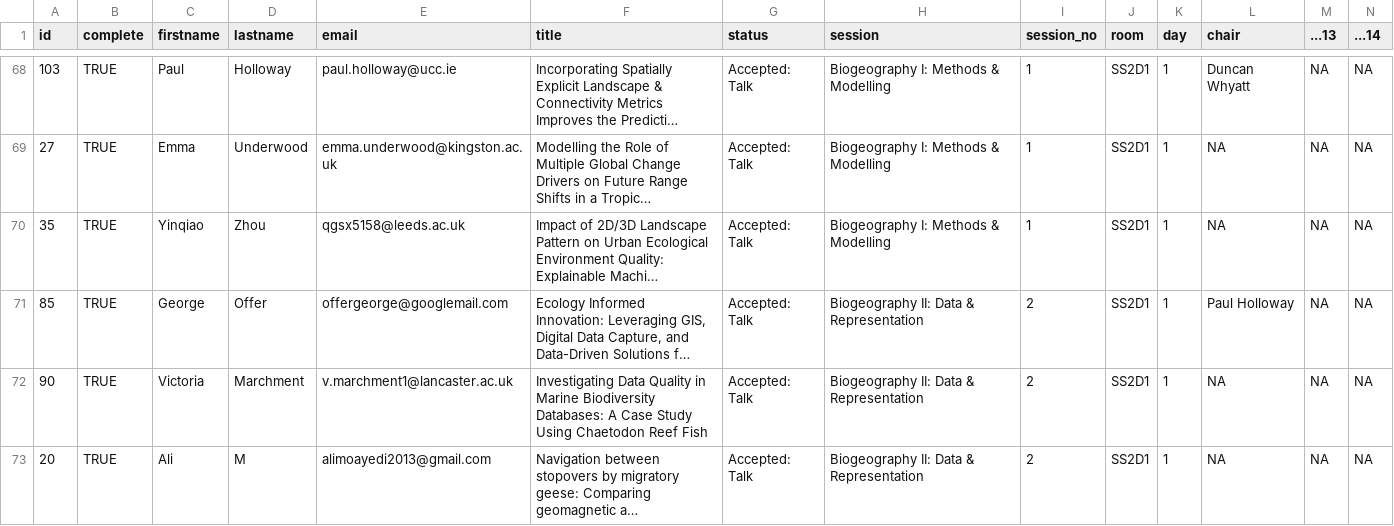
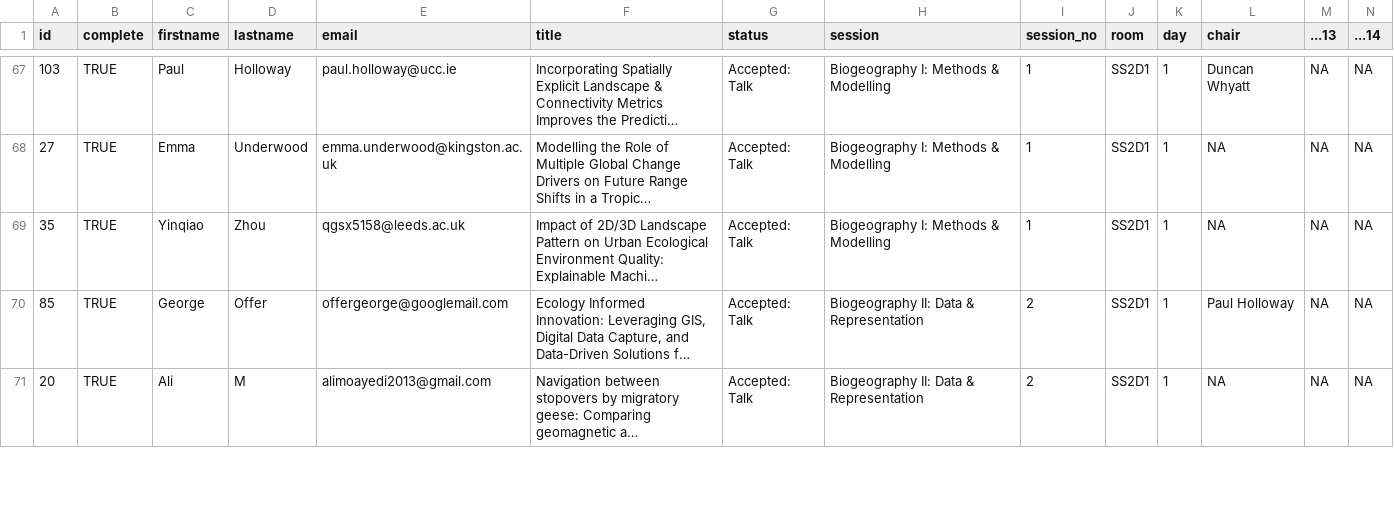
Before and after one commit to gisruk/gisruk.github.io, a CSV file: program/sessions.csv, drawn as a sheet; only a part is shown, gaps mark what is left out; long unchanged cells end in …; removed rows and columns are numbered as before the commit, all else as after; rows hold the shown columns only; the diff covers the shown part only; the diff names each change by its address in the sheet, - before the commit and + after, or states it on an @@ line.

Commit message:
update program with cancellations and reschedulings

```diff
--- a/program/sessions.csv
+++ b/program/sessions.csv
-row 72: 90 | TRUE | Victoria | Marchment | v.marchment1@lancaster.ac.uk | Investigating Data Quality in Marine Biodiversity Databases: A Case Study Using Chaetodon Reef Fish | Accepted: Talk | Biogeography II: Data & Representation | 2 | SS2D1 | 1 | NA | NA | NA
```
Also changed, not shown: 1 added row, 1 removed row and 5 edited cells elsewhere in this file, program/at_a_glance.csv, 2 other files.
